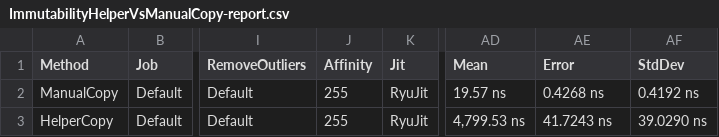
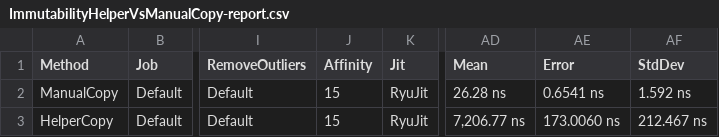
Before and after one commit to rflechner/ImmutabilityHelperDotNet, a CSV file: examples/ImmutabilityHelperDotNet.Example.ConsoleApp/BenchmarkDotNet.Artifacts/results/ImmutabilityHelperVsManualCopy-report.csv, drawn as a sheet; only a part is shown, gaps mark what is left out; the diff names each change by its address in the sheet, - before the commit and + after, or states it on an @@ line.

Commit message:
TASK: generate benchmarks

```diff
--- a/examples/ImmutabilityHelperDotNet.Example.ConsoleApp/BenchmarkDotNet.Artifacts/results/ImmutabilityHelperVsManualCopy-report.csv
+++ b/examples/ImmutabilityHelperDotNet.Example.ConsoleApp/BenchmarkDotNet.Artifacts/results/ImmutabilityHelperVsManualCopy-report.csv
-J2:J3 (Affinity): 255
+J2:J3 (Affinity): 15
-AD2 (Mean): 19.57 ns
+AD2 (Mean): 26.28 ns
-AE2 (Error): 0.4268 ns
+AE2 (Error): 0.6541 ns
-AF2 (StdDev): 0.4192 ns
+AF2 (StdDev): 1.592 ns
-AD3 (Mean): 4,799.53 ns
+AD3 (Mean): 7,206.77 ns
-AE3 (Error): 41.7243 ns
+AE3 (Error): 173.0060 ns
-AF3 (StdDev): 39.0290 ns
+AF3 (StdDev): 212.467 ns
```
Also changed, not shown: 3 other files.
